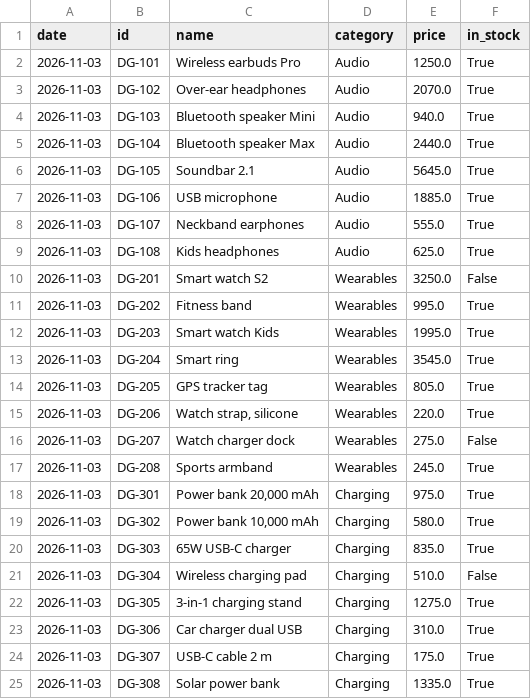
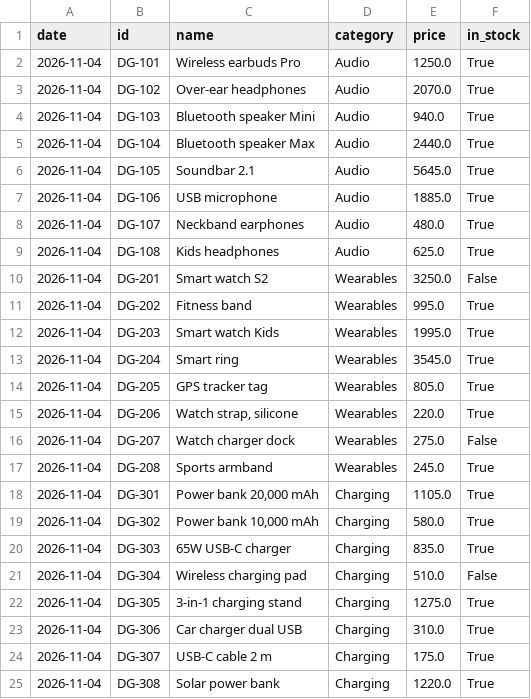
Before and after one commit to mazenelnaghy-code/dynamic-price-tracker, a CSV file: data/latest.csv, drawn as a sheet.

```diff
--- a/data/latest.csv
+++ b/data/latest.csv
@@ -1,25 +1,25 @@
 date,id,name,category,price,in_stock
-2026-11-03,DG-101,Wireless earbuds Pro,Audio,1250.0,True
-2026-11-03,DG-102,Over-ear headphones,Audio,2070.0,True
-2026-11-03,DG-103,Bluetooth speaker Mini,Audio,940.0,True
-2026-11-03,DG-104,Bluetooth speaker Max,Audio,2440.0,True
-2026-11-03,DG-105,Soundbar 2.1,Audio,5645.0,True
-2026-11-03,DG-106,USB microphone,Audio,1885.0,True
-2026-11-03,DG-107,Neckband earphones,Audio,555.0,True
-2026-11-03,DG-108,Kids headphones,Audio,625.0,True
-2026-11-03,DG-201,Smart watch S2,Wearables,3250.0,False
-2026-11-03,DG-202,Fitness band,Wearables,995.0,True
-2026-11-03,DG-203,Smart watch Kids,Wearables,1995.0,True
-2026-11-03,DG-204,Smart ring,Wearables,3545.0,True
-2026-11-03,DG-205,GPS tracker tag,Wearables,805.0,True
-2026-11-03,DG-206,"Watch strap, silicone",Wearables,220.0,True
-2026-11-03,DG-207,Watch charger dock,Wearables,275.0,False
-2026-11-03,DG-208,Sports armband,Wearables,245.0,True
-2026-11-03,DG-301,"Power bank 20,000 mAh",Charging,975.0,True
-2026-11-03,DG-302,"Power bank 10,000 mAh",Charging,580.0,True
-2026-11-03,DG-303,65W USB-C charger,Charging,835.0,True
-2026-11-03,DG-304,Wireless charging pad,Charging,510.0,False
-2026-11-03,DG-305,3-in-1 charging stand,Charging,1275.0,True
-2026-11-03,DG-306,Car charger dual USB,Charging,310.0,True
-2026-11-03,DG-307,USB-C cable 2 m,Charging,175.0,True
-2026-11-03,DG-308,Solar power bank,Charging,1335.0,True
+2026-11-04,DG-101,Wireless earbuds Pro,Audio,1250.0,True
+2026-11-04,DG-102,Over-ear headphones,Audio,2070.0,True
+2026-11-04,DG-103,Bluetooth speaker Mini,Audio,940.0,True
+2026-11-04,DG-104,Bluetooth speaker Max,Audio,2440.0,True
+2026-11-04,DG-105,Soundbar 2.1,Audio,5645.0,True
+2026-11-04,DG-106,USB microphone,Audio,1885.0,True
+2026-11-04,DG-107,Neckband earphones,Audio,480.0,True
+2026-11-04,DG-108,Kids headphones,Audio,625.0,True
+2026-11-04,DG-201,Smart watch S2,Wearables,3250.0,False
+2026-11-04,DG-202,Fitness band,Wearables,995.0,True
+2026-11-04,DG-203,Smart watch Kids,Wearables,1995.0,True
+2026-11-04,DG-204,Smart ring,Wearables,3545.0,True
+2026-11-04,DG-205,GPS tracker tag,Wearables,805.0,True
+2026-11-04,DG-206,"Watch strap, silicone",Wearables,220.0,True
+2026-11-04,DG-207,Watch charger dock,Wearables,275.0,False
+2026-11-04,DG-208,Sports armband,Wearables,245.0,True
+2026-11-04,DG-301,"Power bank 20,000 mAh",Charging,1105.0,True
+2026-11-04,DG-302,"Power bank 10,000 mAh",Charging,580.0,True
+2026-11-04,DG-303,65W USB-C charger,Charging,835.0,True
+2026-11-04,DG-304,Wireless charging pad,Charging,510.0,False
+2026-11-04,DG-305,3-in-1 charging stand,Charging,1275.0,True
+2026-11-04,DG-306,Car charger dual USB,Charging,310.0,True
+2026-11-04,DG-307,USB-C cable 2 m,Charging,175.0,True
+2026-11-04,DG-308,Solar power bank,Charging,1220.0,True
```
Also changed, not shown: data/history.csv, 1 other file.
